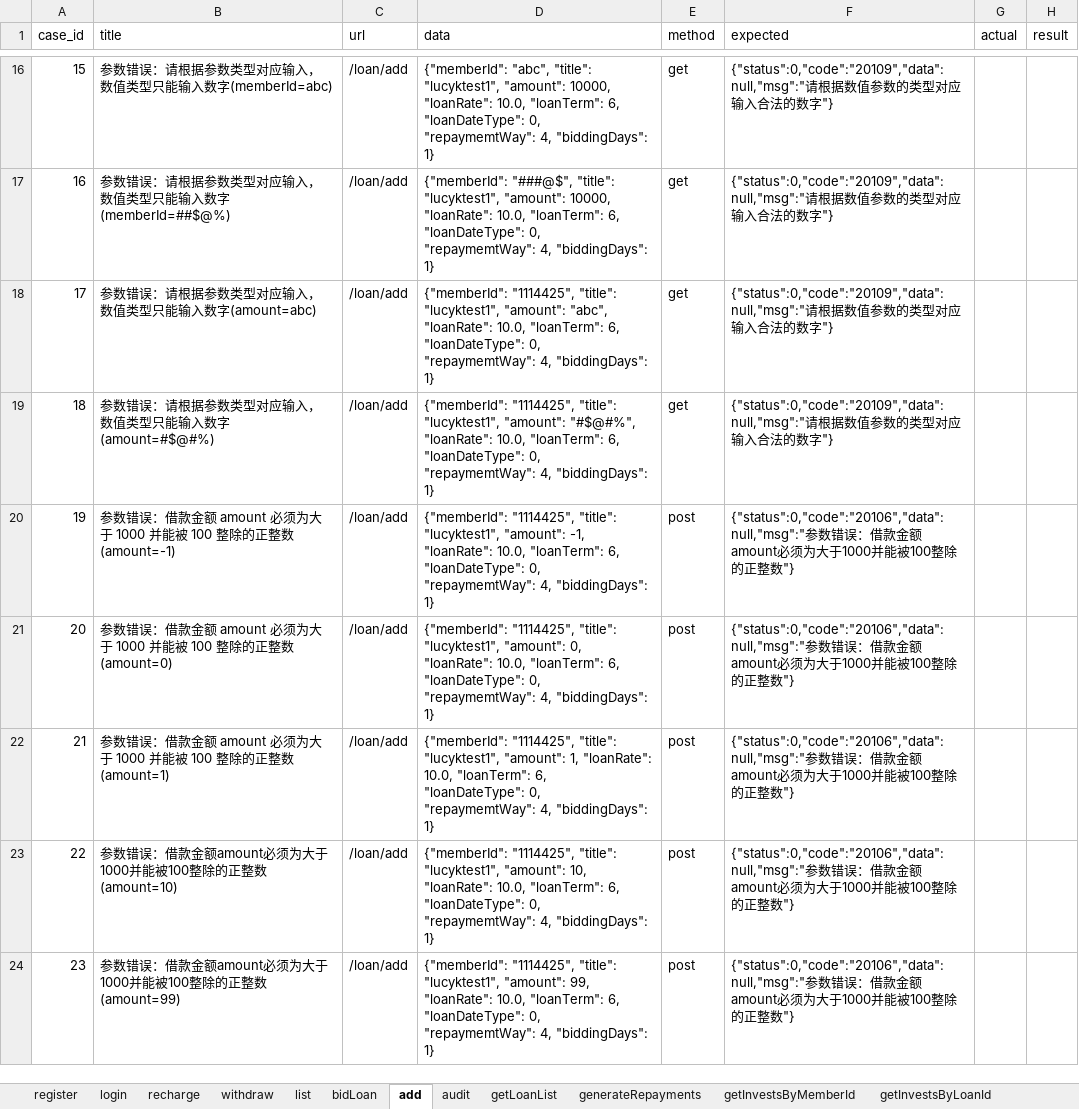
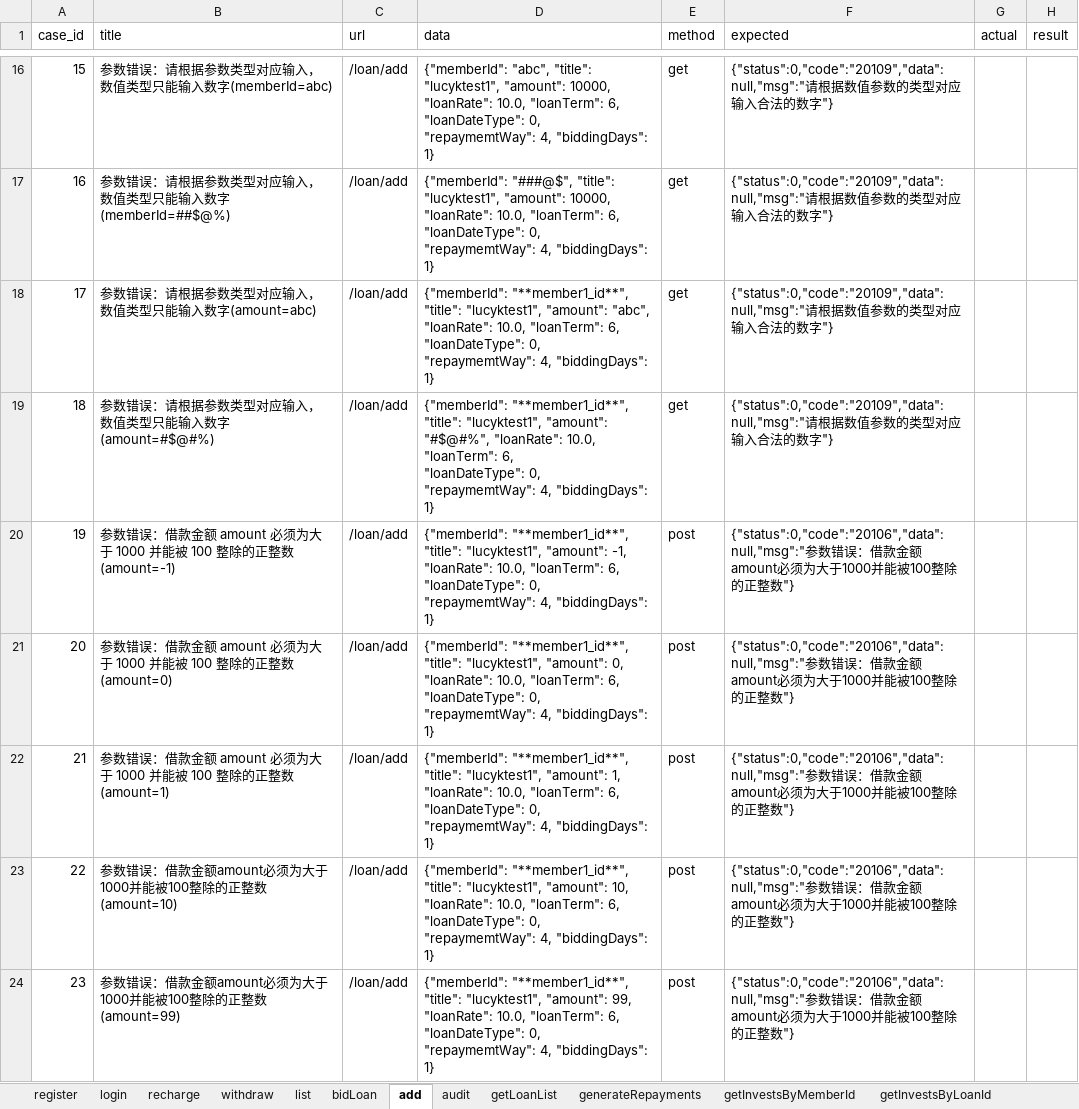
Before and after one commit to adou12138/python13-api-test, an Excel workbook: datas/luckytest.xlsx, sheet add, drawn as a sheet; only a part is shown, gaps mark what is left out; values as stored, in another font and other column widths than the file's, no borders; the diff covers the shown part only; the diff names each change by its address in the sheet, - before the commit and + after, or states it on an @@ line.

```diff
--- a/datas/luckytest.xlsx (sheet add)
+++ b/datas/luckytest.xlsx (sheet add)
-D18 (data): {"memberId": "1114425", "title": "lucyktest1",…
+D18 (data): {"memberId": "**member1_id**", "title": "lucyktest1",…
-D19 (data): {"memberId": "1114425", "title": "lucyktest1",…
+D19 (data): {"memberId": "**member1_id**", "title": "lucyktest1",…
-D20 (data): {"memberId": "1114425", "title": "lucyktest1",…
+D20 (data): {"memberId": "**member1_id**", "title": "lucyktest1",…
-D21 (data): {"memberId": "1114425", "title": "lucyktest1",…
+D21 (data): {"memberId": "**member1_id**", "title": "lucyktest1",…
-D22 (data): {"memberId": "1114425", "title": "lucyktest1",…
+D22 (data): {"memberId": "**member1_id**", "title": "lucyktest1",…
-D23 (data): {"memberId": "1114425", "title": "lucyktest1",…
+D23 (data): {"memberId": "**member1_id**", "title": "lucyktest1",…
-D24 (data): {"memberId": "1114425", "title": "lucyktest1",…
+D24 (data): {"memberId": "**member1_id**", "title": "lucyktest1",…
```
Also changed, not shown: 34 edited cells elsewhere in this sheet, sheet bidLoan, sheet withdraw, sheet recharge, 4 other files.
